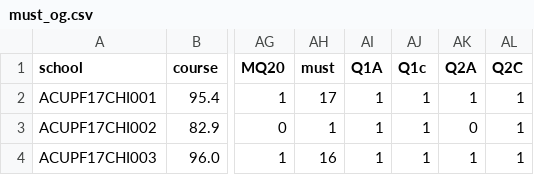
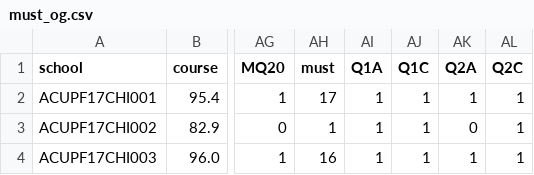
Before and after one commit to echuu/ChemEd, a CSV file: paper_2/must_og.csv, drawn as a sheet; only a part is shown, gaps mark what is left out; the diff names each change by its address in the sheet, - before the commit and + after, or states it on an @@ line.

```diff
--- a/paper_2/must_og.csv
+++ b/paper_2/must_og.csv
-AJ1: Q1c
+AJ1: Q1C
```
Also changed, not shown: 1 other file.
